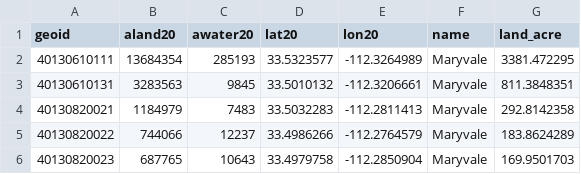
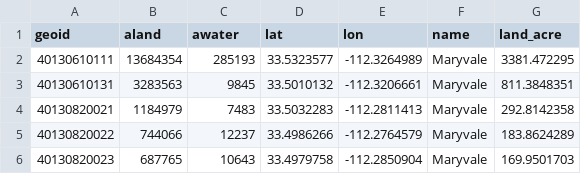
Before and after one commit to daragoldberg/phx, a CSV file: data/geo/bgp_vil_20.csv, drawn as a sheet; only a part is shown.

```diff
--- a/data/geo/bgp_vil_20.csv
+++ b/data/geo/bgp_vil_20.csv
@@ -1,2 +1,2 @@
-geoid,aland20,awater20,lat20,lon20,name,land_acre
+geoid,aland,awater,lat,lon,name,land_acre
 40130610111,13684354,285193,33.5323577,-112.3264989,Maryvale,3381.472295
```
Also changed, not shown: 12 other files.
